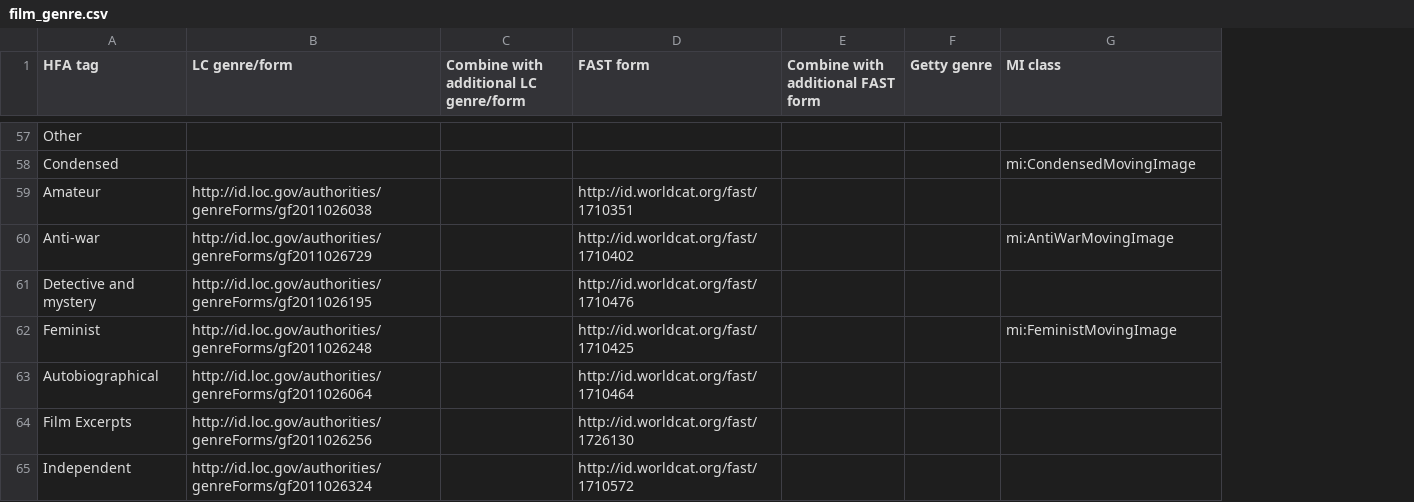
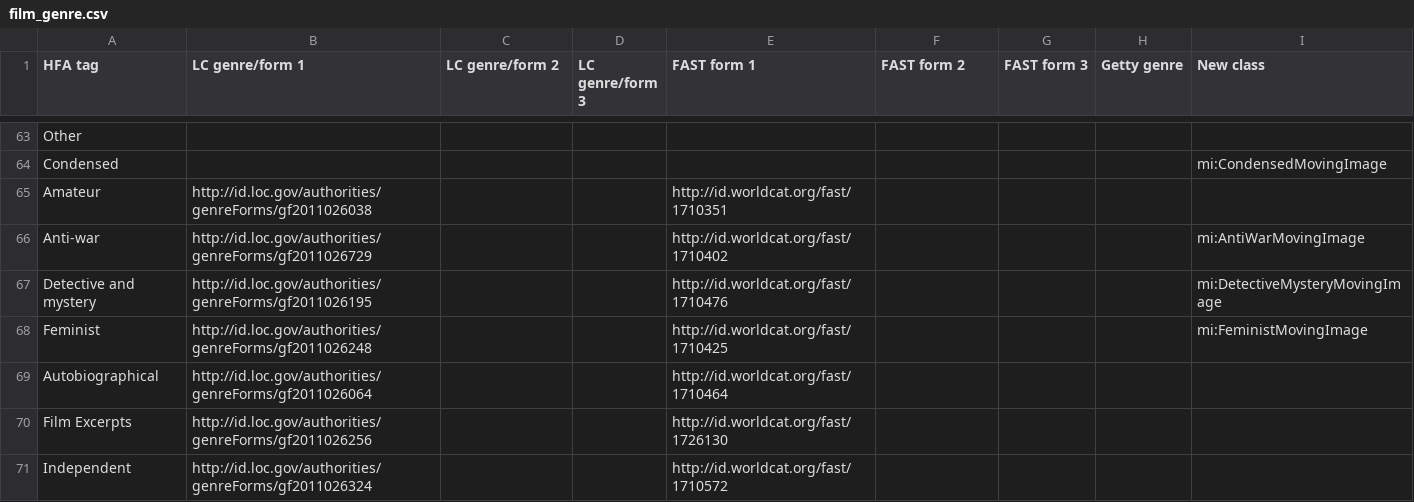
Before and after one commit to HLITS/LD4L_Film_Ontology, a CSV file: concordances/film_genre.csv, drawn as a sheet; only a part is shown, gaps mark what is left out; addresses are those after the commit; the diff covers the shown part only; the diff names each change by its address in the sheet, - before the commit and + after, or states it on an @@ line.

Commit message:
Increase number of columns and add compound genres

```diff
--- a/concordances/film_genre.csv
+++ b/concordances/film_genre.csv
+column D (LC genre/form 3), empty
+column G (FAST form 3), empty
-B1: LC genre/form
+B1: LC genre/form 1
-C1: Combine with additional LC genre/form
+C1: LC genre/form 2
-E1: FAST form
+E1: FAST form 1
-F1: Combine with additional FAST form
+F1: FAST form 2
-I1: MI class
+I1: New class
-I67 (New class): (empty)
+I67 (New class): mi:DetectiveMysteryMovingImage
```
Also changed, not shown: 6 added rows and 1 edited cell elsewhere in this file.
